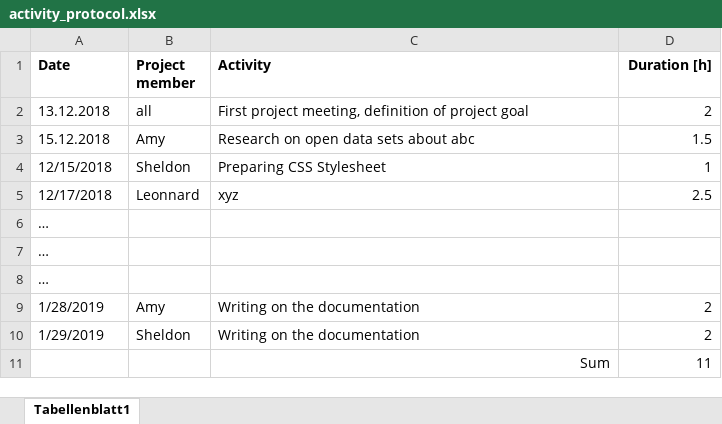
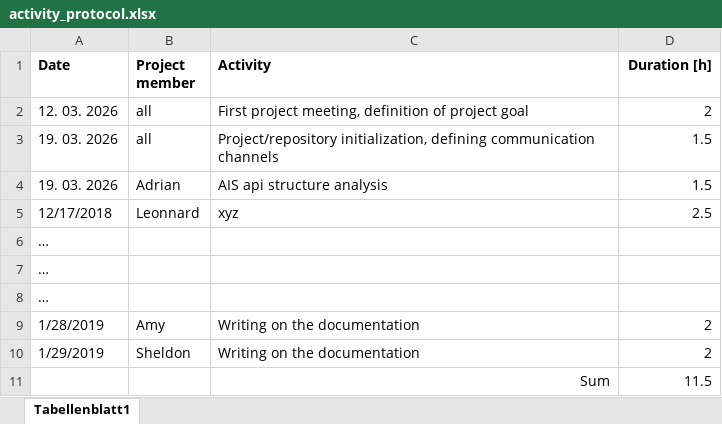
Before and after one commit to aptGetAdrian/dark_vessel_detection_app, an Excel workbook: activity_protocol.xlsx, sheet Tabellenblatt1, drawn as a sheet; values as stored, in another font and other column widths than the file's, no borders; removed rows and columns are numbered as before the commit, all else as after; the diff names each change by its address in the sheet, - before the commit and + after, or states it on an @@ line.

```diff
--- a/activity_protocol.xlsx (sheet Tabellenblatt1)
+++ b/activity_protocol.xlsx (sheet Tabellenblatt1)
-A2 (Date): 13.12.2018
+A2 (Date): 12. 03. 2026
-row 3: 15.12.2018 | Amy | Research on open data sets about abc | 1.5
-row 4: 12/15/2018 | Sheldon | Preparing CSS Stylesheet | 1
+row 3: 19. 03. 2026 | all | Project/repository initialization, defining communication channels | 1.5
+row 4: 19. 03. 2026 | Adrian | AIS api structure analysis | 1.5
-D11 (Duration [h]): 11
+D11 (Duration [h]): 11.5
```
Also changed, not shown: 1 other file.
